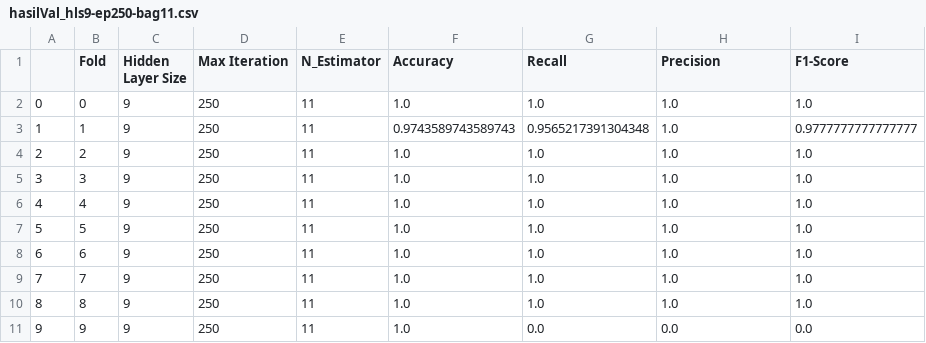
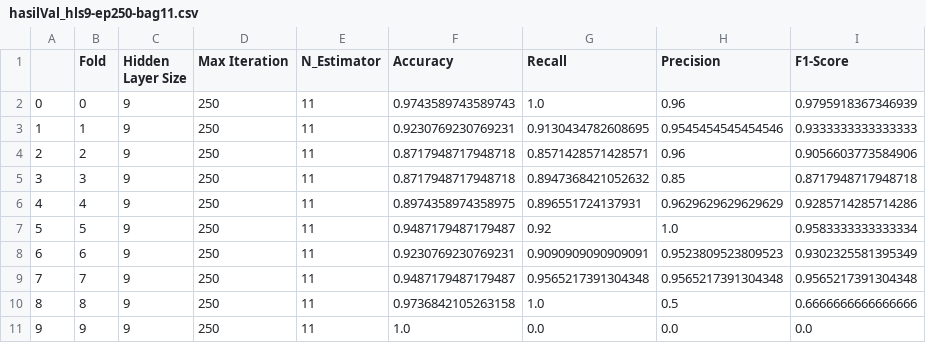
Before and after one commit to njungger/dataset, a CSV file: skripsi_hasil-pengujian/hasilVal_hls9-ep250-bag11.csv, drawn as a sheet.

Commit message:
update hasil pengujian
hasil pengujian terbaru menggunakan alur: bobot diinisialisasi setiap perulangan bagging, bobot satu (pelatihan) model berbeda dengan model yang lain. model yang telah dilatih tetap disimpan masing2 dengan bobotnya masing2. untuk testing model terakhir dilakukan final train dengan menggunakan seluruh data train yang ada lalu baru dilakukan testing model dengan hasil (pelatihan bobot) model final.

```diff
--- a/skripsi_hasil-pengujian/hasilVal_hls9-ep250-bag11.csv
+++ b/skripsi_hasil-pengujian/hasilVal_hls9-ep250-bag11.csv
@@ -1,11 +1,11 @@
 ,Fold,Hidden Layer Size,Max Iteration,N_Estimator,Accuracy,Recall,Precision,F1-Score
-0,0,9,250,11,1.0,1.0,1.0,1.0
-1,1,9,250,11,0.9743589743589743,0.9565217391304348,1.0,0.9777777777777777
-2,2,9,250,11,1.0,1.0,1.0,1.0
-3,3,9,250,11,1.0,1.0,1.0,1.0
-4,4,9,250,11,1.0,1.0,1.0,1.0
-5,5,9,250,11,1.0,1.0,1.0,1.0
-6,6,9,250,11,1.0,1.0,1.0,1.0
-7,7,9,250,11,1.0,1.0,1.0,1.0
-8,8,9,250,11,1.0,1.0,1.0,1.0
+0,0,9,250,11,0.9743589743589743,1.0,0.96,0.9795918367346939
+1,1,9,250,11,0.9230769230769231,0.9130434782608695,0.9545454545454546,0.9333333333333333
+2,2,9,250,11,0.8717948717948718,0.8571428571428571,0.96,0.9056603773584906
+3,3,9,250,11,0.8717948717948718,0.8947368421052632,0.85,0.8717948717948718
+4,4,9,250,11,0.8974358974358975,0.896551724137931,0.9629629629629629,0.9285714285714286
+5,5,9,250,11,0.9487179487179487,0.92,1.0,0.9583333333333334
+6,6,9,250,11,0.9230769230769231,0.9090909090909091,0.9523809523809523,0.9302325581395349
+7,7,9,250,11,0.9487179487179487,0.9565217391304348,0.9565217391304348,0.9565217391304348
+8,8,9,250,11,0.9736842105263158,1.0,0.5,0.6666666666666666
 9,9,9,250,11,1.0,0.0,0.0,0.0
```
Also changed, not shown: skripsi_hasil-pengujian/hasilVal_hls25-ep250-bag8.csv, skripsi_hasil-pengujian/hasilVal_hls25-ep50-bag11.csv, 32 other files.
